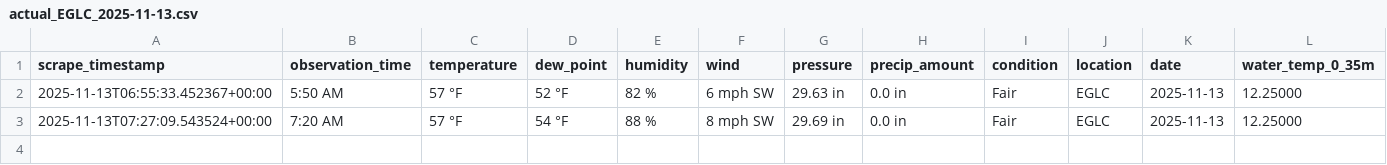
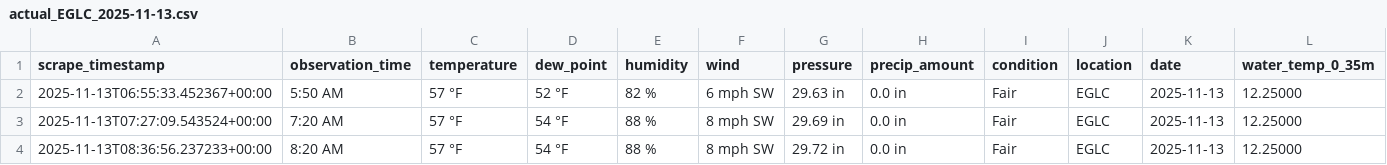
Before and after one commit to Yuxuan-Wu/weather-training-data, a CSV file: data/actual/actual_EGLC_2025-11-13.csv, drawn as a sheet; only a part is shown; rows hold the shown columns only; the diff names each change by its address in the sheet, - before the commit and + after, or states it on an @@ line.

```diff
--- a/data/actual/actual_EGLC_2025-11-13.csv
+++ b/data/actual/actual_EGLC_2025-11-13.csv
+row 4: 2025-11-13T08:36:56.237233+00:00 | 8:20 AM | 57 °F | 54 °F | 88 % | 8 mph SW | 29.72 in | 0.0 in | Fair | EGLC | 2025-11-13 | 12.25000
```
